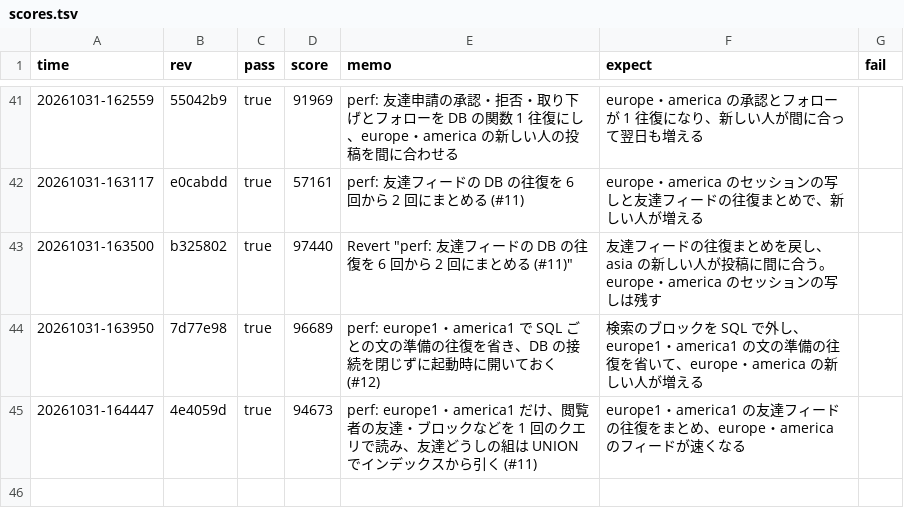
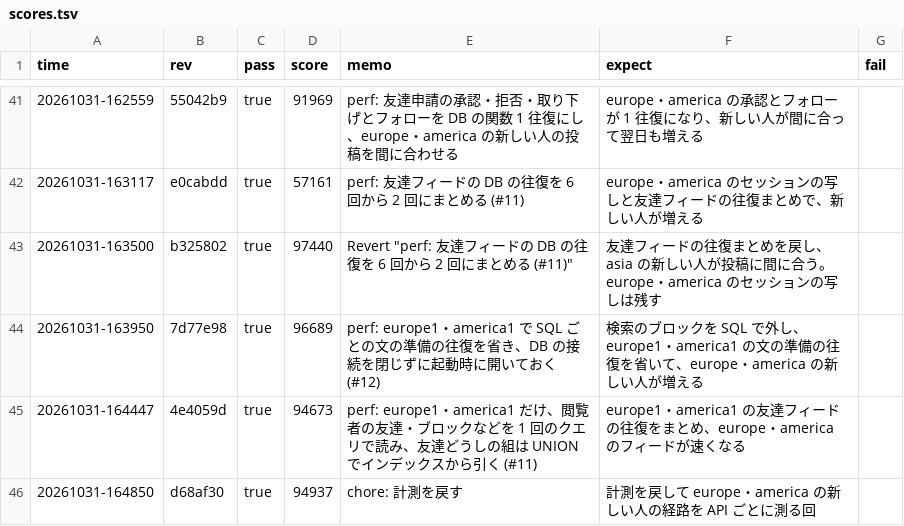
Before and after one commit to kmishima16/isucon2026, a TSV file: docs/scores.tsv, drawn as a sheet; only a part is shown, gaps mark what is left out.

Commit message:
chore: ベンチ結果を記録する

```diff
--- a/docs/scores.tsv
+++ b/docs/scores.tsv
@@ -45 +45,2 @@ time	rev	pass	score	memo	expect	fail
 20261031-164447	4e4059d	true	94673	perf: europe1・america1 だけ、閲覧者の友達・ブロックなどを 1 回のクエリで読み、友達どうしの組は UNION でインデックスから引く (#11)	europe1・america1 の友達フィードの往復をまとめ、europe・america のフィードが速くなる	
+20261031-164850	d68af30	true	94937	chore: 計測を戻す	計測を戻して europe・america の新しい人の経路を API ごとに測る回	
```
